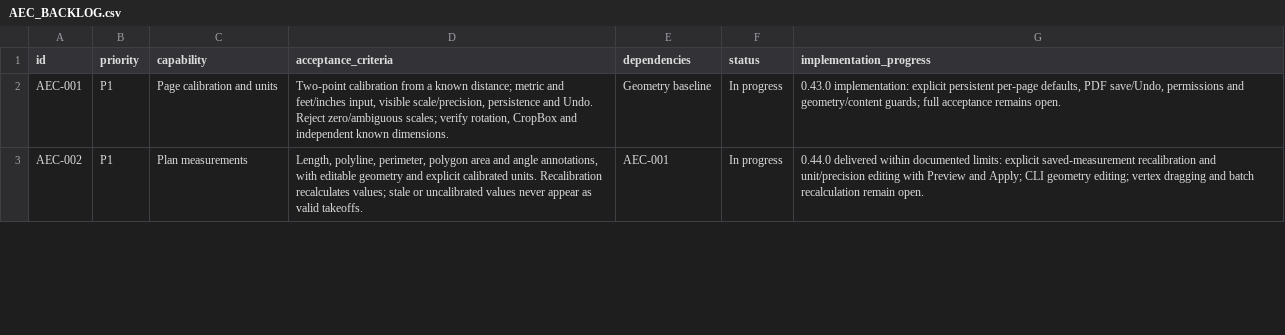
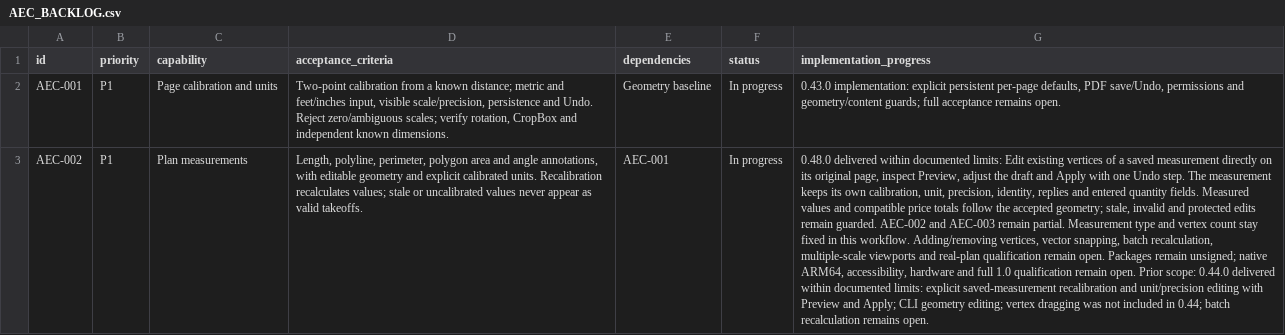
Before and after one commit to lmdanavanem/SuniPDF, a CSV file: docs/AEC_BACKLOG.csv, drawn as a sheet; only a part is shown; the diff covers the shown part only; the diff names each change by its address in the sheet, - before the commit and + after, or states it on an @@ line.

Commit message:
Document the verified 0.48.0 release and update roadmap evidence

```diff
--- a/docs/AEC_BACKLOG.csv
+++ b/docs/AEC_BACKLOG.csv
-G3 (implementation_progress): 0.44.0 delivered within documented limits: explicit saved-measurement recalibration and unit/precision editing with Preview and Apply; CLI geometry editing; vertex dragging and batch recalculation remain open.
+G3 (implementation_progress): 0.48.0 delivered within documented limits: Edit existing vertices of a saved measurement directly on its original page, inspect Preview, adjust the draft and Apply with one Undo step. The measurement keeps its own calibration, unit, precision, identity, replies and entered quantity fields. Measured values and compatible price totals follow the accepted geometry; stale, invalid and protected edits remain guarded. AEC-002 and AEC-003 remain partial. Measurement type and vertex count stay fixed in this workflow. Adding/removing vertices, vector snapping, batch recalculation, multiple-scale viewports and real-plan qualification remain open. Packages remain unsigned; native ARM64, accessibility, hardware and full 1.0 qualification remain open. Prior scope: 0.44.0 delivered within documented limits: explicit saved-measurement recalibration and unit/precision editing with Preview and Apply; CLI geometry editing; vertex dragging was not included in 0.44; batch recalculation remains open.
```
Also changed, not shown: 1 edited cell elsewhere in this file, 29 other files.
